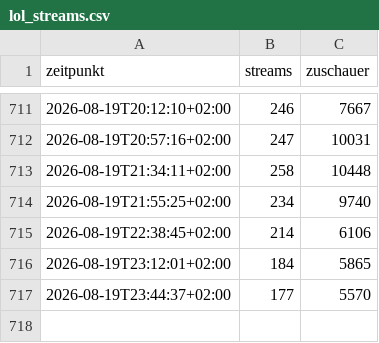
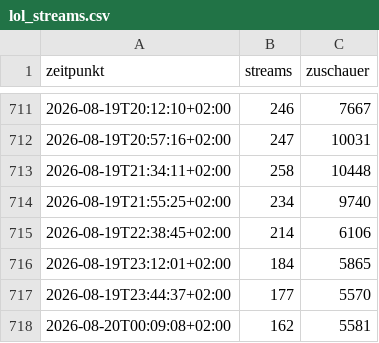
Before and after one commit to MartinM02/twitch-statistik, a CSV file: lol_streams.csv, drawn as a sheet; only a part is shown, gaps mark what is left out; the diff names each change by its address in the sheet, - before the commit and + after, or states it on an @@ line.

```diff
--- a/lol_streams.csv
+++ b/lol_streams.csv
+row 718: 2026-08-20T00:09:08+02:00 | 162 | 5581
```
Also changed, not shown: 1 other file.
